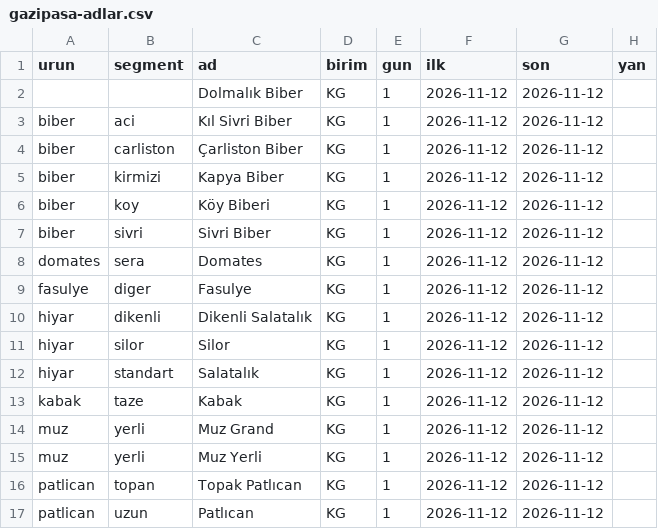
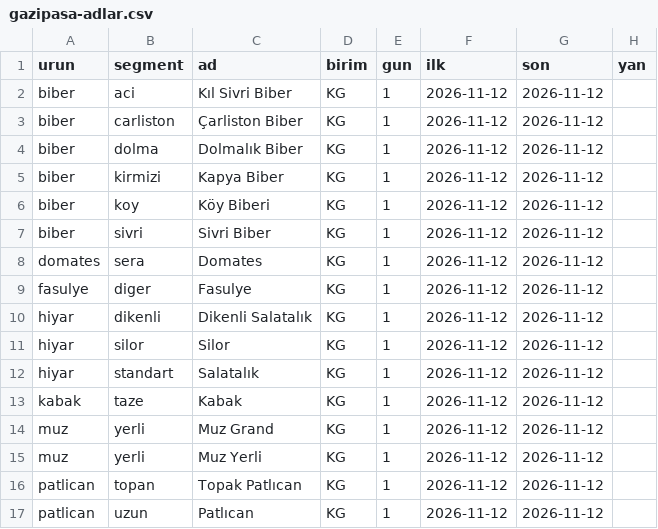
Before and after one commit to agrihubai/halden-anlayan, a CSV file: data/_kesif/gazipasa-adlar.csv, drawn as a sheet.

```diff
--- a/data/_kesif/gazipasa-adlar.csv
+++ b/data/_kesif/gazipasa-adlar.csv
@@ -1,5 +1,5 @@
 urun,segment,ad,birim,gun,ilk,son,yan
-,,Dolmalık Biber,KG,1,2026-11-12,2026-11-12,
 biber,aci,Kıl Sivri Biber,KG,1,2026-11-12,2026-11-12,
 biber,carliston,Çarliston Biber,KG,1,2026-11-12,2026-11-12,
+biber,dolma,Dolmalık Biber,KG,1,2026-11-12,2026-11-12,
 biber,kirmizi,Kapya Biber,KG,1,2026-11-12,2026-11-12,
```
Also changed, not shown: 18 other files.
